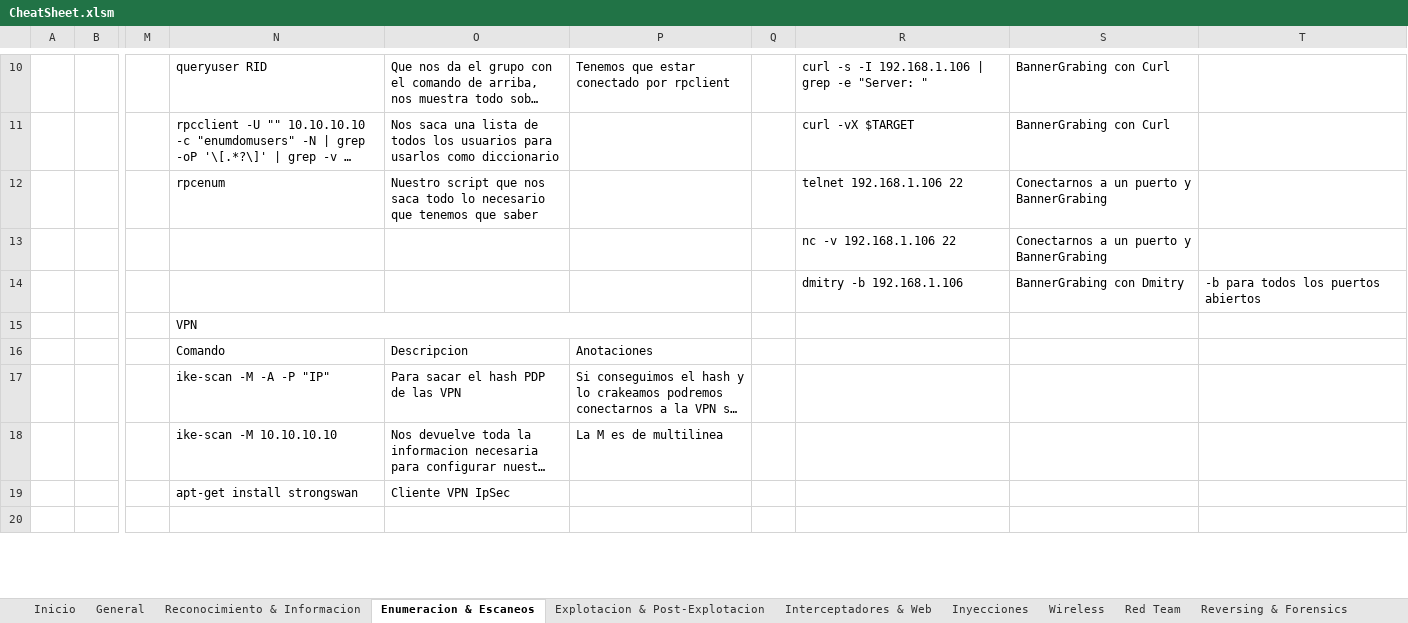
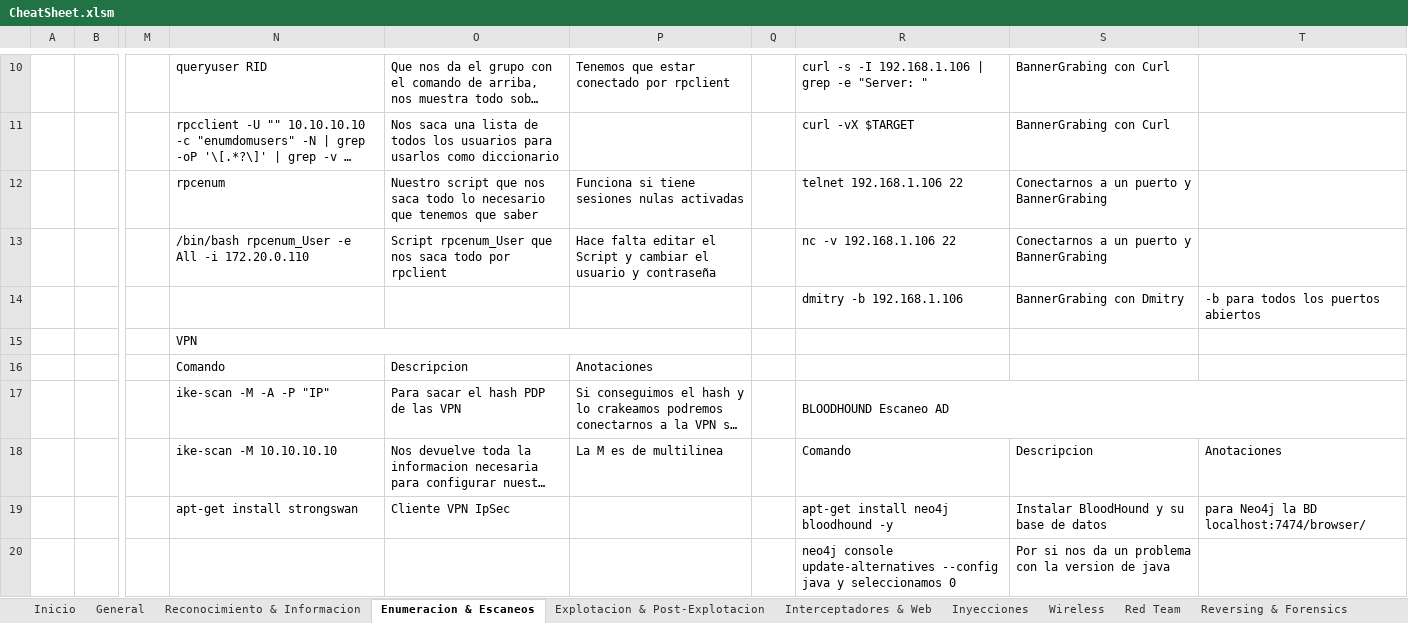
Before and after one commit to AmatheraeWorld/AmatheraeWorld, an Excel workbook: CheatSheet.xlsm, sheet Enumeracion & Escaneos, drawn as a sheet; only a part is shown, gaps mark what is left out; long unchanged cells end in …; values as stored, in another font and other column widths than the file's, no cell formats; the diff covers the shown part only; the diff names each change by its address in the sheet, - before the commit and + after, or states it on an @@ line.

```diff
--- a/CheatSheet.xlsm (sheet Enumeracion & Escaneos)
+++ b/CheatSheet.xlsm (sheet Enumeracion & Escaneos)
-P12: (empty)
+P12: Funciona si tiene sesiones nulas activadas
-N13: (empty)
+N13: /bin/bash rpcenum_User -e All -i 172.20.0.110
-O13: (empty)
+O13: Script rpcenum_User que nos saca todo por rpclient
-P13: (empty)
+P13: Hace falta editar el Script y cambiar el usuario y contraseña
-R17: (empty)
+R17: BLOODHOUND Escaneo AD
+R17:T17 merged
-R18: (empty)
+R18: Comando
-S18: (empty)
+S18: Descripcion
-T18: (empty)
+T18: Anotaciones
-R19: (empty)
+R19: apt-get install neo4j bloodhound -y
-S19: (empty)
+S19: Instalar BloodHound y su base de datos
-T19: (empty)
+T19: para Neo4j la BD localhost:7474/browser/
-R20: (empty)
+R20: neo4j console update-alternatives --config java y seleccionamos 0
-S20: (empty)
+S20: Por si nos da un problema con la version de java
```
Also changed, not shown: 1 added row, 1 removed row, 39 edited cells and merged cells elsewhere in this sheet, sheet Explotacion & Post-Explotacion, sheet General, sheet Reconocimiento & Informacion, sheet Interceptadores & Web, cell formats.
